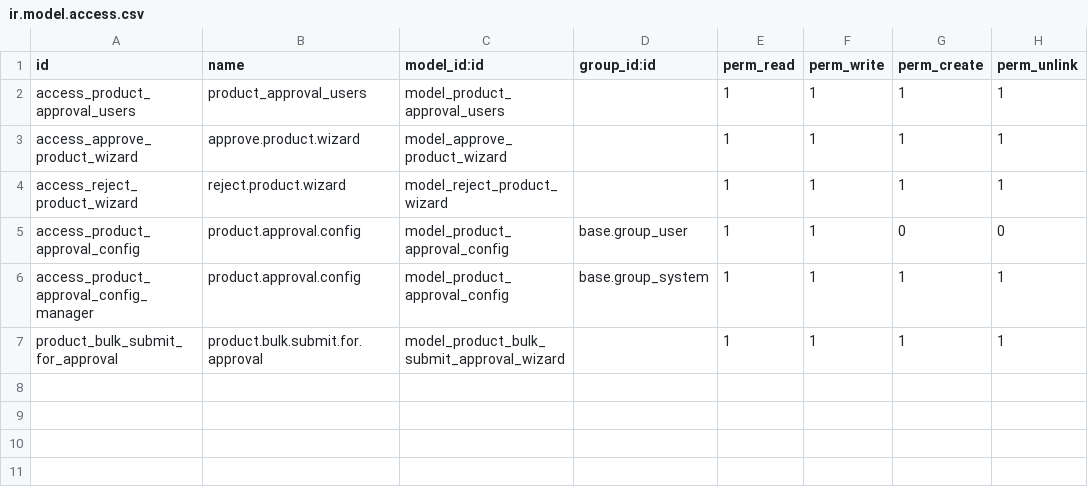
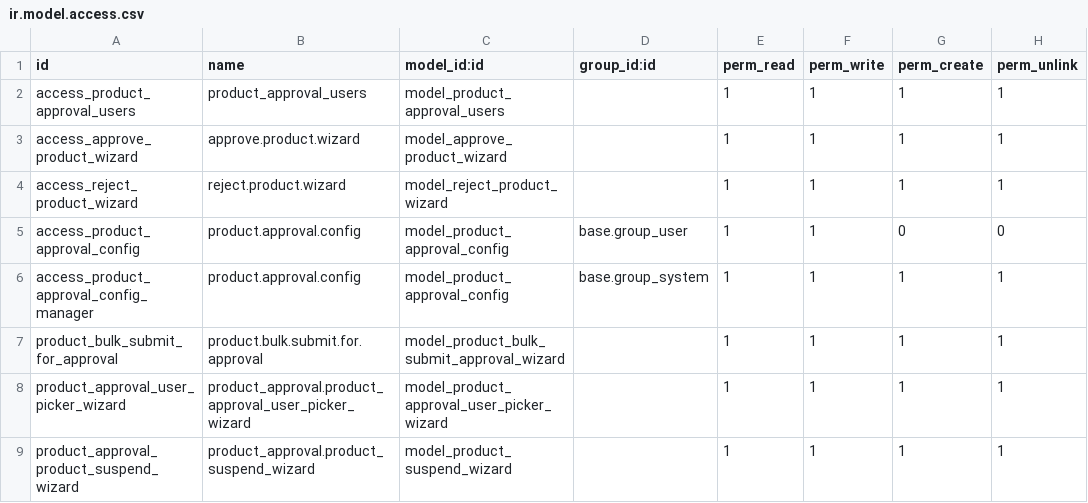
Before and after one commit to Bora-Multicorp/OdooERP, a CSV file: product_approval/security/ir.model.access.csv, drawn as a sheet.

Commit message:
new approval WF for product

```diff
--- a/product_approval/security/ir.model.access.csv
+++ b/product_approval/security/ir.model.access.csv
@@ -7 +7,3 @@ access_product_approval_config_manager,product.approval.config,model_product_app
 product_bulk_submit_for_approval, product.bulk.submit.for.approval,model_product_bulk_submit_approval_wizard,,1,1,1,1
+product_approval_user_picker_wizard,product_approval.product_approval_user_picker_wizard,model_product_approval_user_picker_wizard,,1,1,1,1
+product_approval_product_suspend_wizard,product_approval.product_suspend_wizard,model_product_suspend_wizard,,1,1,1,1
```
Also changed, not shown: 10 other files.
